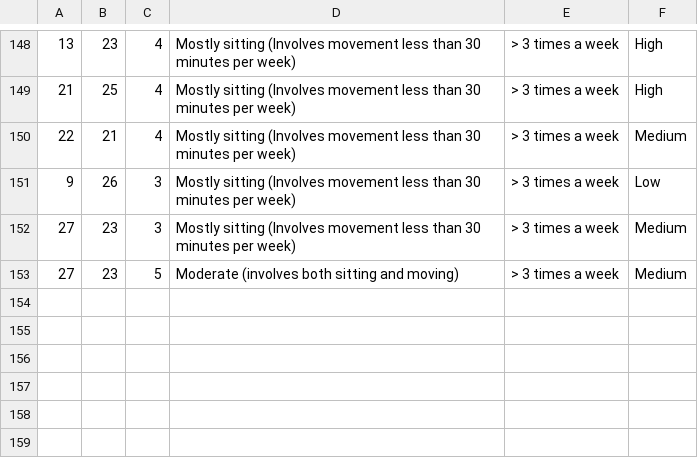
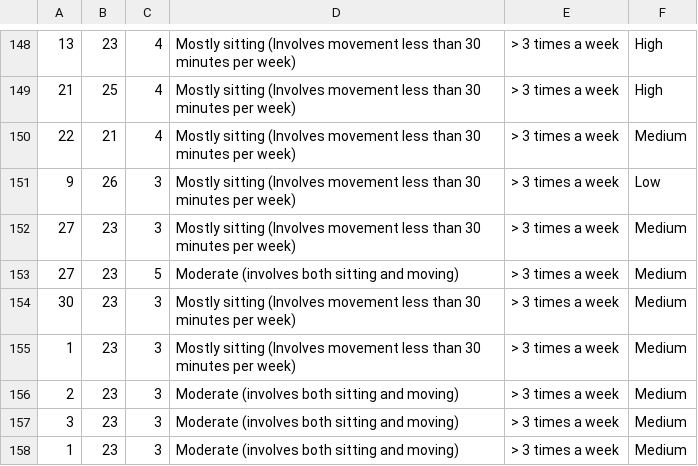
Before and after one commit to ahmedfadhil/CoachAIBot, a CSV file: csvs/features.csv, drawn as a sheet; only a part is shown, gaps mark what is left out; the diff names each change by its address in the sheet, - before the commit and + after, or states it on an @@ line.

```diff
--- a/csvs/features.csv
+++ b/csvs/features.csv
+row 154: 30 | 23 | 3 | Mostly sitting (Involves movement less than 30 minutes per week) | > 3 times a week | Medium
+row 155: 1 | 23 | 3 | Mostly sitting (Involves movement less than 30 minutes per week) | > 3 times a week | Medium
+row 156: 2 | 23 | 3 | Moderate (involves both sitting and moving) | > 3 times a week | Medium
+row 157: 3 | 23 | 3 | Moderate (involves both sitting and moving) | > 3 times a week | Medium
+row 158: 1 | 23 | 3 | Moderate (involves both sitting and moving) | > 3 times a week | Medium
```
Also changed, not shown: csvs/result.csv, 32 other files.
